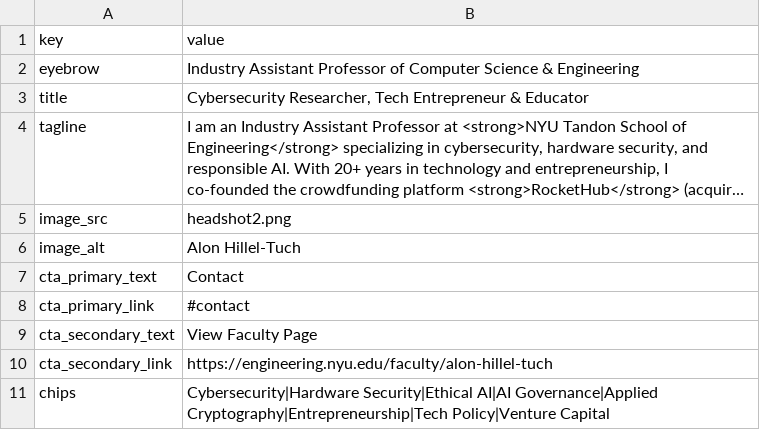
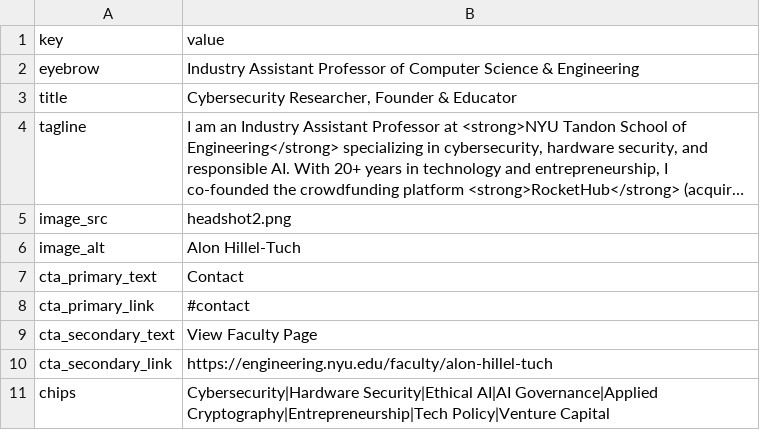
Before and after one commit to ahillelt/ahillelt.github.io, a CSV file: hero_content.csv, drawn as a sheet; long unchanged cells end in …; the diff names each change by its address in the sheet, - before the commit and + after, or states it on an @@ line.

Commit message:
Update hero_content.csv

```diff
--- a/hero_content.csv
+++ b/hero_content.csv
-B3 (value): Cybersecurity Researcher, Tech Entrepreneur & Educator
+B3 (value): Cybersecurity Researcher, Founder & Educator
```
